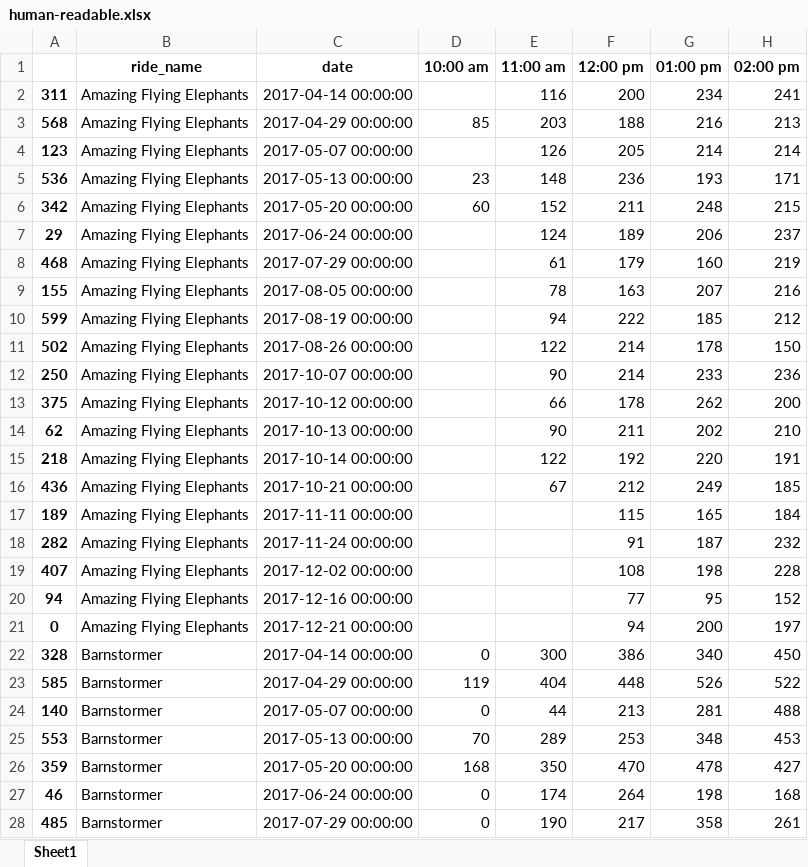
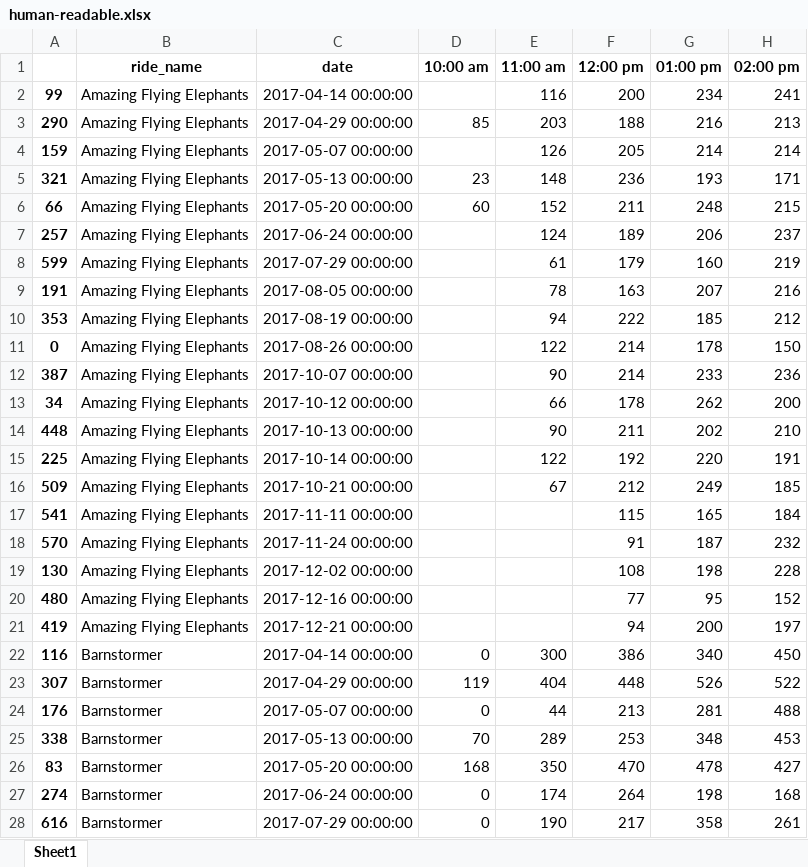
Before and after one commit to egost/herschend_showcase, an Excel workbook: output/human-readable.xlsx, sheet Sheet1, drawn as a sheet; only a part is shown; values as stored, in another font and other column widths than the file's, no borders; the diff covers the shown part only; the diff names each change by its address in the sheet, - before the commit and + after, or states it on an @@ line.

Commit message:
fixed spreadsheet and better intro

```diff
--- a/output/human-readable.xlsx (sheet Sheet1)
+++ b/output/human-readable.xlsx (sheet Sheet1)
-A2: 311
+A2: 99
-A3: 568
+A3: 290
-A4: 123
+A4: 159
-A5: 536
+A5: 321
-A6: 342
+A6: 66
-A7: 29
+A7: 257
-A8: 468
+A8: 599
-A9: 155
+A9: 191
-A10: 599
+A10: 353
-A11: 502
+A11: 0
-A12: 250
+A12: 387
-A13: 375
+A13: 34
-A14: 62
+A14: 448
-A15: 218
+A15: 225
-A16: 436
+A16: 509
-A17: 189
+A17: 541
-A18: 282
+A18: 570
-A19: 407
+A19: 130
-A20: 94
+A20: 480
-A21: 0
+A21: 419
-A22: 328
+A22: 116
-A23: 585
+A23: 307
-A24: 140
+A24: 176
-A25: 553
+A25: 338
-A26: 359
+A26: 83
-A27: 46
+A27: 274
-A28: 485
+A28: 616
```
Also changed, not shown: 606 edited cells elsewhere in this sheet, output/old_format.xlsx, 3 other files.
